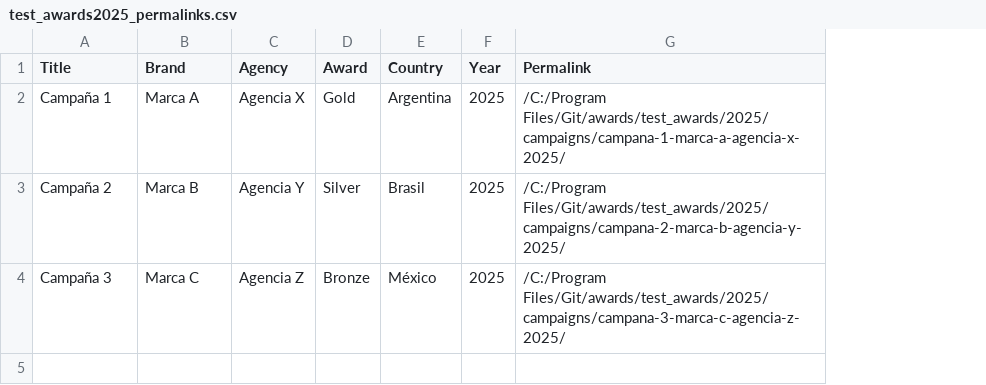
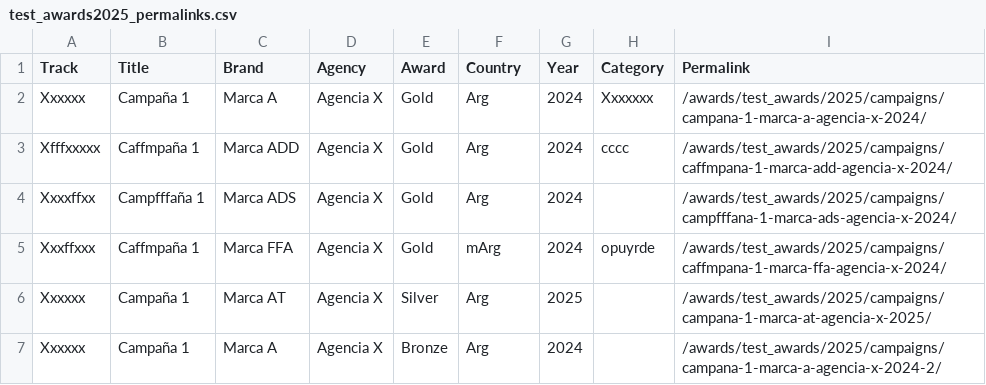
Before and after one commit to ppetovel/ideazite, a CSV file: awards/test_awards/2025/data/test_awards2025_permalinks.csv, drawn as a sheet; removed rows and columns are numbered as before the commit, all else as after; the diff names each change by its address in the sheet, - before the commit and + after, or states it on an @@ line.

```diff
--- a/awards/test_awards/2025/data/test_awards2025_permalinks.csv
+++ b/awards/test_awards/2025/data/test_awards2025_permalinks.csv
+column A (Track), row 2: Xxxxxx; row 6: Xxxxxx
+column H (Category), row 2: Xxxxxxx
-F2 (Country): Argentina
+F2 (Country): Arg
-G2 (Year): 2025
+G2 (Year): 2024
-I2 (Permalink): /C:/Program Files/Git/awards/test_awards/2025/campaigns/campana-1-marca-a-agencia-x-2025/
+I2 (Permalink): /awards/test_awards/2025/campaigns/campana-1-marca-a-agencia-x-2024/
+row 3: Xfffxxxxx | Caffmpaña 1 | Marca ADD | Agencia X | Gold | Arg | 2024 | cccc | /awards/test_awards/2025/campaigns/caffmpana-1-marca-add-agencia-x-2024/
+row 4: Xxxxffxx | Campfffaña 1 | Marca ADS | Agencia X | Gold | Arg | 2024 |  | /awards/test_awards/2025/campaigns/campfffana-1-marca-ads-agencia-x-2024/
+row 5: Xxxffxxx | Caffmpaña 1 | Marca FFA | Agencia X | Gold | mArg | 2024 | opuyrde | /awards/test_awards/2025/campaigns/caffmpana-1-marca-ffa-agencia-x-2024/
-B6 (Title): Campaña 2
+B6 (Title): Campaña 1
-C6 (Brand): Marca B
+C6 (Brand): Marca AT
-D6 (Agency): Agencia Y
+D6 (Agency): Agencia X
-F6 (Country): Brasil
+F6 (Country): Arg
-I6 (Permalink): /C:/Program Files/Git/awards/test_awards/2025/campaigns/campana-2-marca-b-agencia-y-2025/
+I6 (Permalink): /awards/test_awards/2025/campaigns/campana-1-marca-at-agencia-x-2025/
-row 4: Campaña 3 | Marca C | Agencia Z | Bronze | México | 2025 | /C:/Program Files/Git/awards/test_awards/2025/campaigns/campana-3-marca-c-agencia-z-2025/
+row 7: Xxxxxx | Campaña 1 | Marca A | Agencia X | Bronze | Arg | 2024 |  | /awards/test_awards/2025/campaigns/campana-1-marca-a-agencia-x-2024-2/
```
Also changed, not shown: 15 other files.
